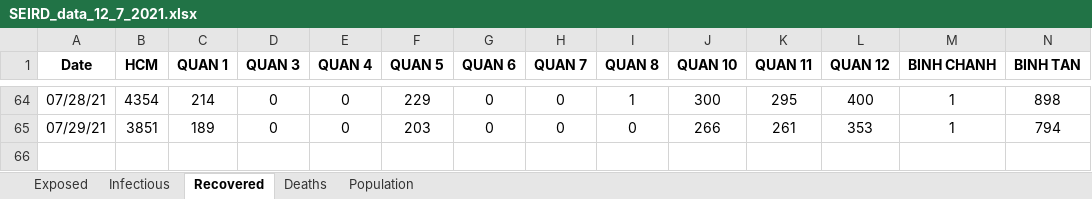
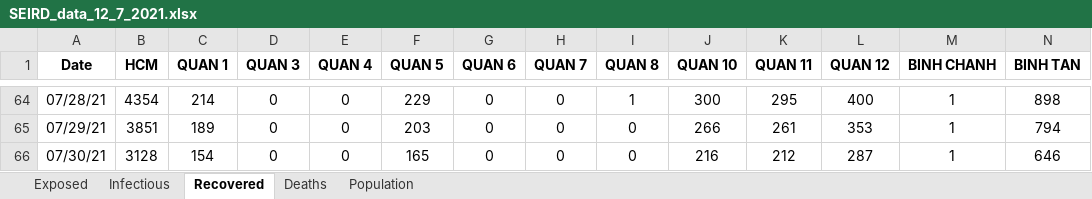
Before and after one commit to martinakaduc/BeCaked, an Excel workbook: COVID-19/HCM/SEIRD_data_12_7_2021.xlsx, sheet Recovered, drawn as a sheet; only a part is shown, gaps mark what is left out; values as stored, in another font and other column widths than the file's, no borders; rows hold the shown columns only; the diff names each change by its address in the sheet, - before the commit and + after, or states it on an @@ line.

```diff
--- a/COVID-19/HCM/SEIRD_data_12_7_2021.xlsx (sheet Recovered)
+++ b/COVID-19/HCM/SEIRD_data_12_7_2021.xlsx (sheet Recovered)
+row 66: 07/30/21 | 3128 | 154 | 0 | 0 | 165 | 0 | 0 | 0 | 216 | 212 | 287 | 1 | 646
```
Also changed, not shown: sheet Exposed, sheet Deaths, sheet Infectious, sheet Population.
